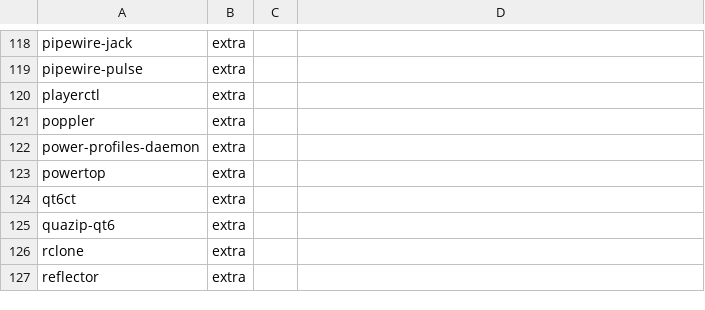
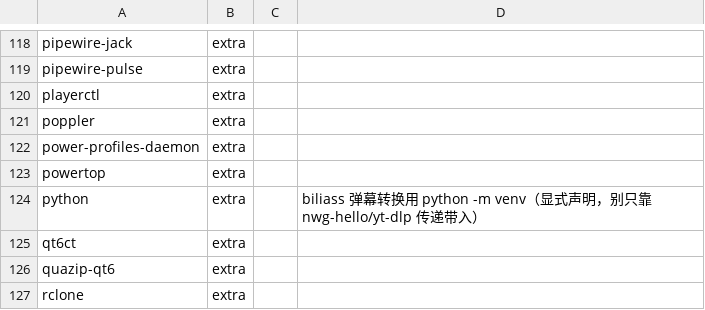
Before and after one commit to tjz123psh/arch-noctalia, a TSV file: manifests/packages.tsv, drawn as a sheet; only a part is shown, gaps mark what is left out; the shorter side is filled out with more unchanged rows; the diff names each change by its address in the sheet, - before the commit and + after, or states it on an @@ line.

Commit message:
fix(packages): 显式安装 python 与 papirus-folders
- biliass（B站弹幕）用 `python -m venv`，但 python 此前只靠 nwg-hello/yt-dlp/nautilus-python 传递带入；
- papirus-folders 在 AUR 里能查到（34 票、MIT），Noctalia 的 papirus-icons 模板要调它改文件夹配色，
  此前三份清单都没有，属于静默失败。

计数锁同步：packages 172→173、aur 16→17。

```diff
--- a/manifests/packages.tsv
+++ b/manifests/packages.tsv
+row 124: python | extra |  | biliass 弹幕转换用 python -m venv（显式声明，别只靠 nwg-hello/yt-dlp 传递带入）
```
Also changed, not shown: manifests/aur.tsv, 1 other file.
